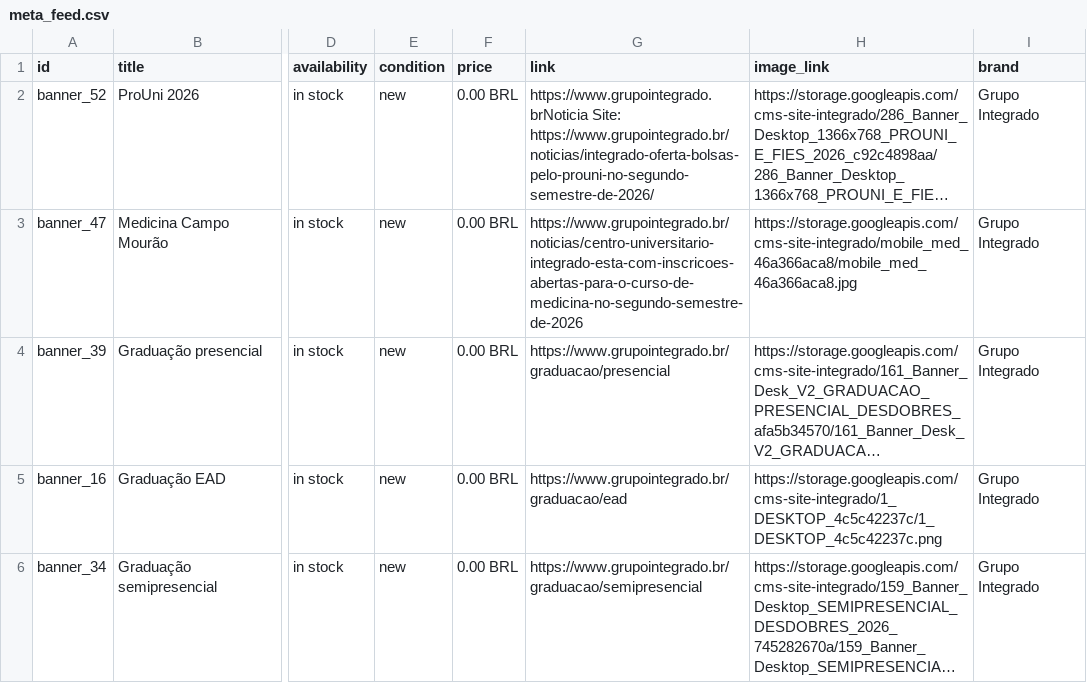
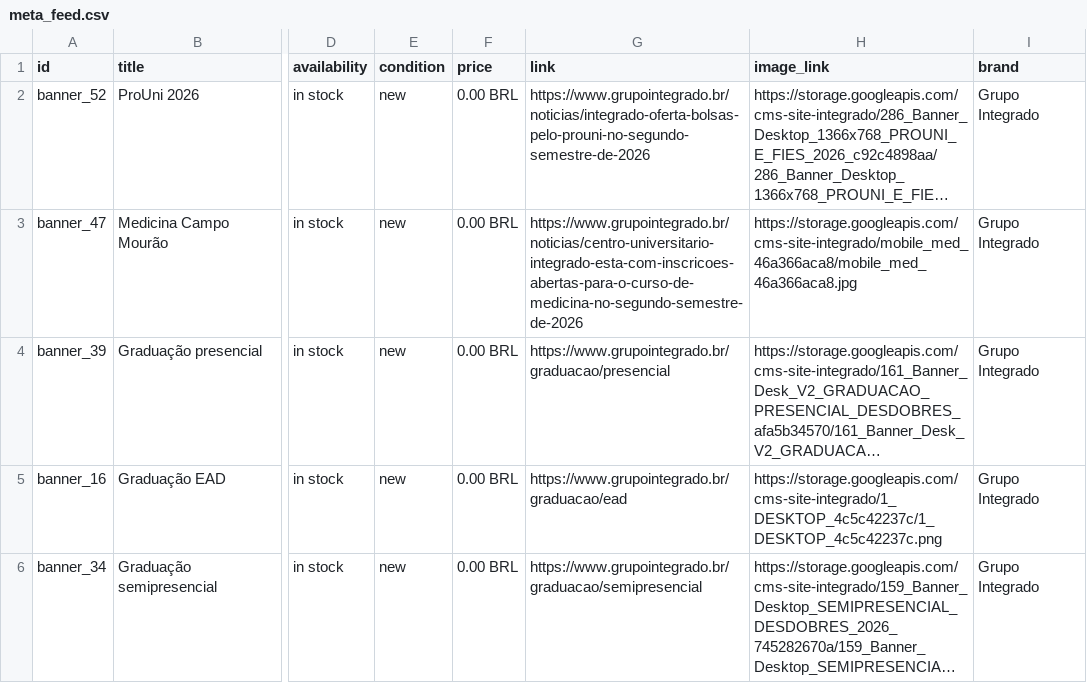
Before and after one commit to Badizan/meta-feed-grupo-integrado, a CSV file: meta_feed.csv, drawn as a sheet; only a part is shown, gaps mark what is left out; long unchanged cells end in …; the diff names each change by its address in the sheet, - before the commit and + after, or states it on an @@ line.

```diff
--- a/meta_feed.csv
+++ b/meta_feed.csv
-G2 (link): https://www.grupointegrado.brNoticia Site: https://www.grupointegrado.br/noticias/integrado-oferta-bolsas-pelo-prouni-no-segundo-semestre-de-2026/
+G2 (link): https://www.grupointegrado.br/noticias/integrado-oferta-bolsas-pelo-prouni-no-segundo-semestre-de-2026
```
